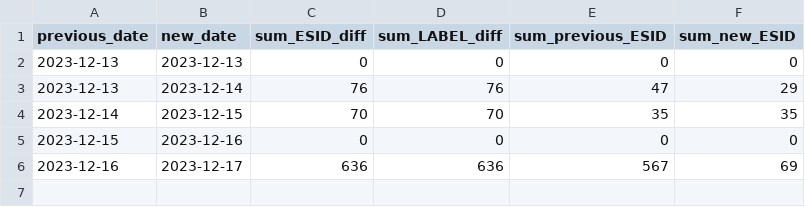
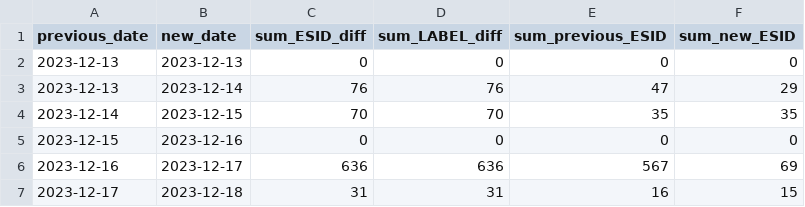
Before and after one commit to clmarmy/streets-monitoring, a CSV file: data/recap.csv, drawn as a sheet.

```diff
--- a/data/recap.csv
+++ b/data/recap.csv
@@ -6 +6,2 @@ previous_date,new_date,sum_ESID_diff,sum_LABEL_diff,sum_previous_ESID,sum_new_ES
 2023-12-16,2023-12-17,636,636,567,69
+2023-12-17,2023-12-18,31,31,16,15
```
Also changed, not shown: 6 other files.
